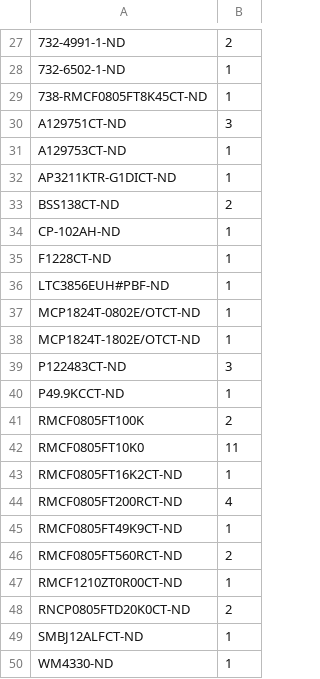
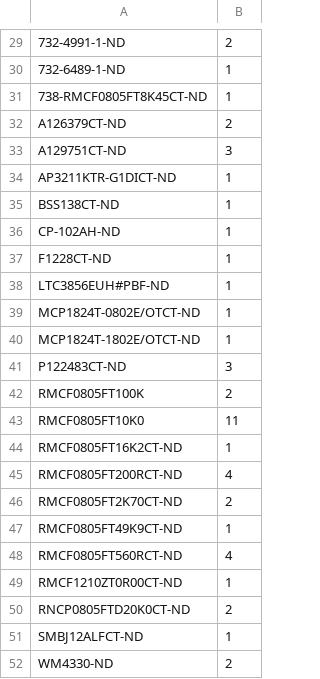
Before and after one commit to chipsi/piaxe, a CSV file: bom/digikey.csv, drawn as a sheet; only a part is shown, gaps mark what is left out; the diff covers the shown part only.

```diff
--- a/bom/digikey.csv
+++ b/bom/digikey.csv
@@ -27,8 +29,8 @@
 732-4991-1-ND	2
-732-6502-1-ND	1
+732-6489-1-ND	1
 738-RMCF0805FT8K45CT-ND	1
+A126379CT-ND	2
 A129751CT-ND	3
-A129753CT-ND	1
 AP3211KTR-G1DICT-ND	1
-BSS138CT-ND	2
+BSS138CT-ND	1
 CP-102AH-ND	1
@@ -39,3 +41,2 @@ MCP1824T-1802E/OTCT-ND	1
 P122483CT-ND	3
-P49.9KCCT-ND	1
 RMCF0805FT100K	2
@@ -44,4 +45,5 @@ RMCF0805FT16K2CT-ND	1
 RMCF0805FT200RCT-ND	4
+RMCF0805FT2K70CT-ND	2
 RMCF0805FT49K9CT-ND	1
-RMCF0805FT560RCT-ND	2
+RMCF0805FT560RCT-ND	4
 RMCF1210ZT0R00CT-ND	1
@@ -49,2 +51,2 @@ RNCP0805FTD20K0CT-ND	2
 SMBJ12ALFCT-ND	1
-WM4330-ND	1
+WM4330-ND	2
```
Also changed, not shown: 5 added rows, 3 removed rows and 6 edited cells elsewhere in this file, 15 other files.
